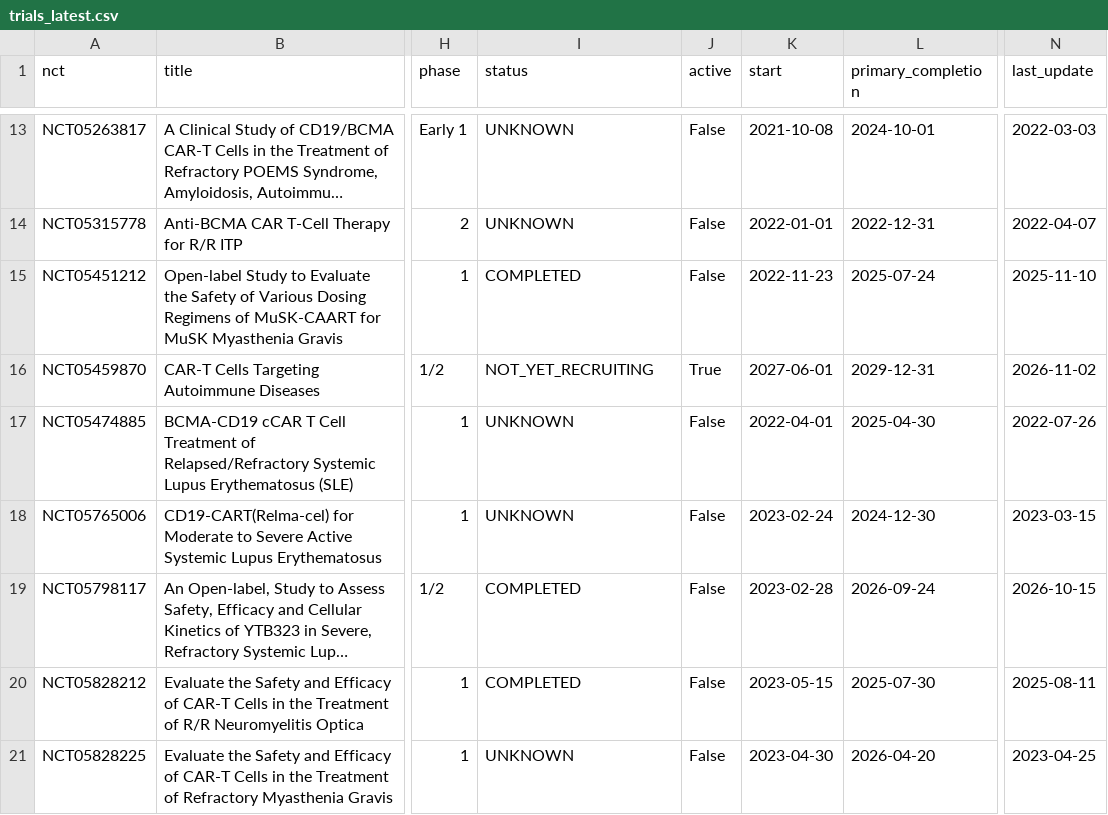
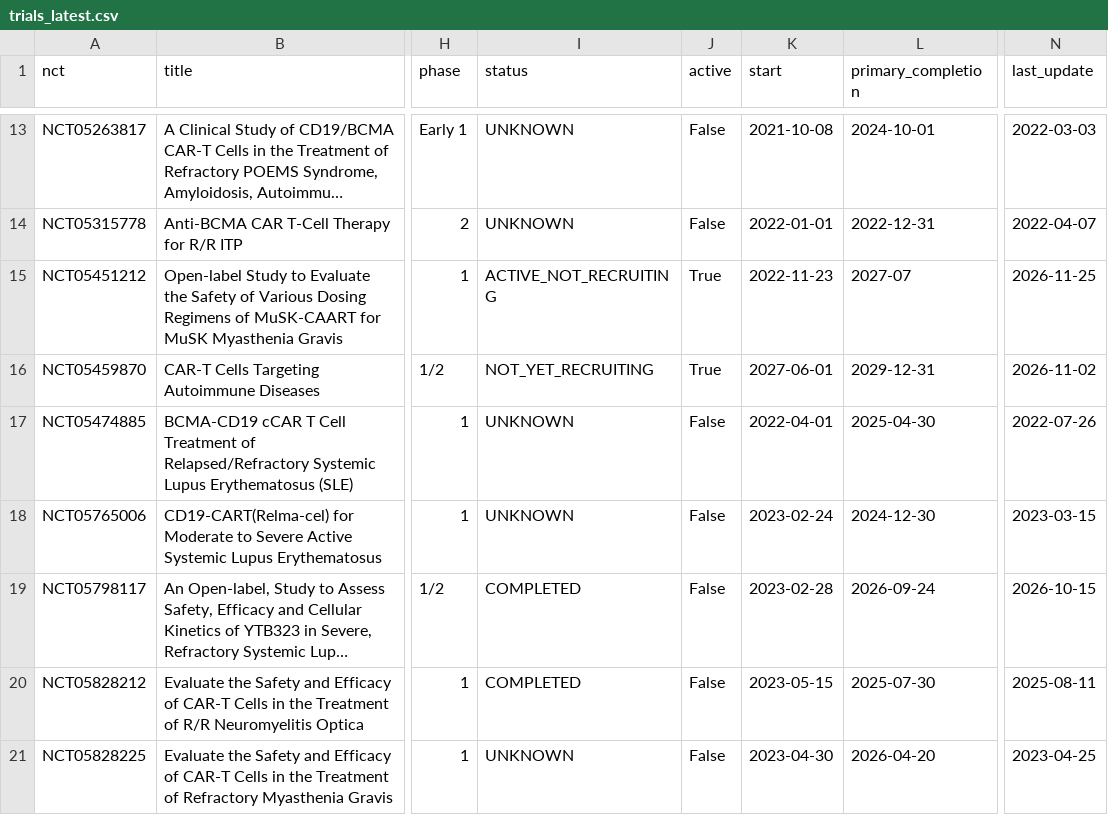
Before and after one commit to rddtrace-lab/neurotrials, a CSV file: data/cart/trials_latest.csv, drawn as a sheet; only a part is shown, gaps mark what is left out; long unchanged cells end in …; the diff covers the shown part only; the diff names each change by its address in the sheet, - before the commit and + after, or states it on an @@ line.

Commit message:
neurotrials data: 2026-11-25

```diff
--- a/data/cart/trials_latest.csv
+++ b/data/cart/trials_latest.csv
-I15 (status): COMPLETED
+I15 (status): ACTIVE_NOT_RECRUITING
-J15 (active): False
+J15 (active): True
-L15 (primary_completion): 2025-07-24
+L15 (primary_completion): 2027-07
-N15 (last_update): 2025-11-10
+N15 (last_update): 2026-11-25
```
Also changed, not shown: 1 added row and 1 edited cell elsewhere in this file, data/cart/events.csv, data/trials_latest.csv, 4 other files.
